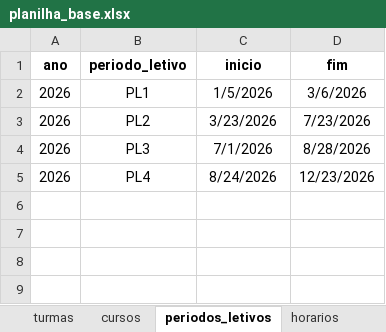
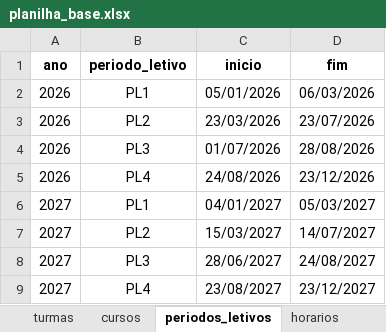
Before and after one commit to astuciasnor/gestor-iecos, an Excel workbook: dados/planilha_base.xlsx, sheet periodos_letivos, drawn as a sheet; values as stored, in another font and other column widths than the file's, no borders; the diff names each change by its address in the sheet, - before the commit and + after, or states it on an @@ line.

```diff
--- a/dados/planilha_base.xlsx (sheet periodos_letivos)
+++ b/dados/planilha_base.xlsx (sheet periodos_letivos)
-C2 (inicio): 1/5/2026
+C2 (inicio): 05/01/2026
-D2 (fim): 3/6/2026
+D2 (fim): 06/03/2026
-C3 (inicio): 3/23/2026
+C3 (inicio): 23/03/2026
-D3 (fim): 7/23/2026
+D3 (fim): 23/07/2026
-C4 (inicio): 7/1/2026
+C4 (inicio): 01/07/2026
-D4 (fim): 8/28/2026
+D4 (fim): 28/08/2026
-C5 (inicio): 8/24/2026
+C5 (inicio): 24/08/2026
-D5 (fim): 12/23/2026
+D5 (fim): 23/12/2026
+row 6: 2027 | PL1 | 04/01/2027 | 05/03/2027
+row 7: 2027 | PL2 | 15/03/2027 | 14/07/2027
+row 8: 2027 | PL3 | 28/06/2027 | 24/08/2027
+row 9: 2027 | PL4 | 23/08/2027 | 23/12/2027
```
Also changed, not shown: sheet feriados, sheet turmas, 19 other files.
